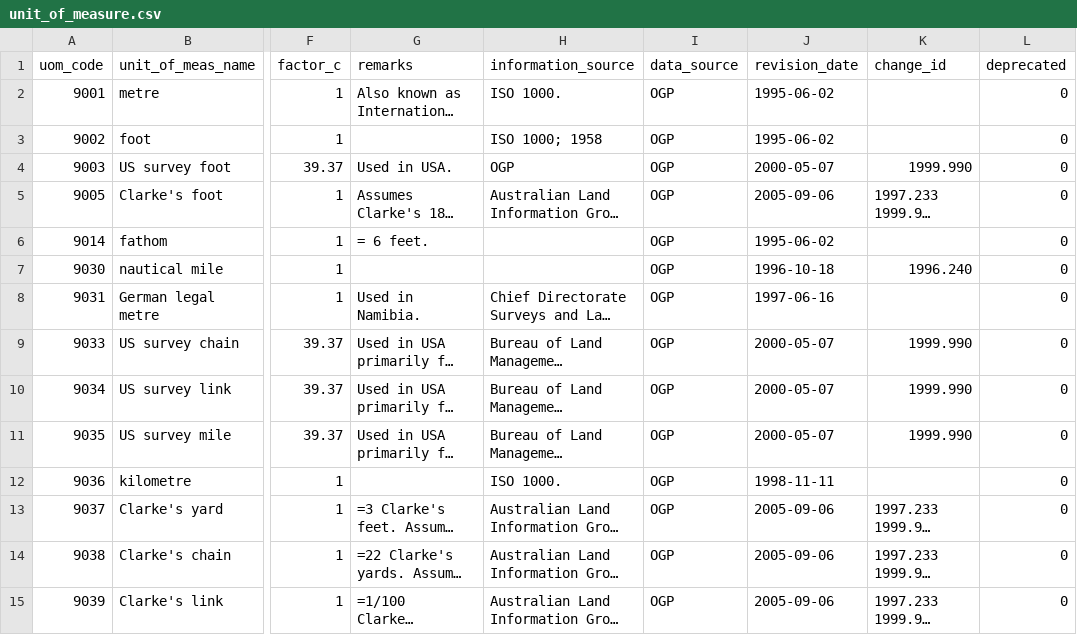
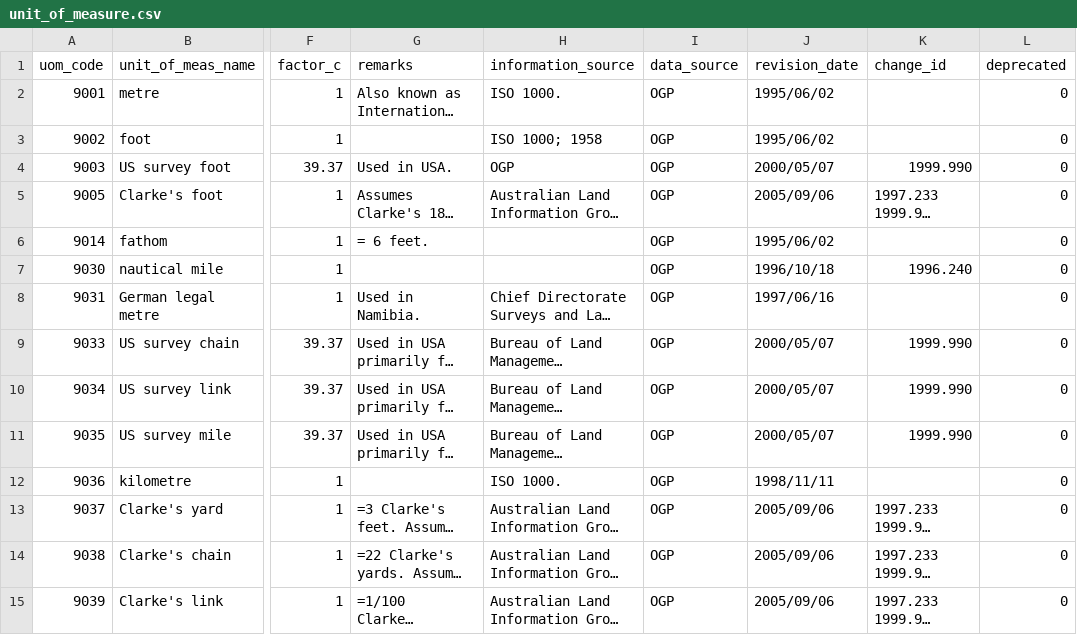
Before and after one commit to aashish24/gdal-svn, a CSV file: data/unit_of_measure.csv, drawn as a sheet; only a part is shown, gaps mark what is left out; long unchanged cells end in …; the diff covers the shown part only; the diff names each change by its address in the sheet, - before the commit and + after, or states it on an @@ line.

```diff
--- a/data/unit_of_measure.csv
+++ b/data/unit_of_measure.csv
-J2:J3 (revision_date): 1995-06-02
+J2:J3 (revision_date): 1995/06/02
-J4 (revision_date): 2000-05-07
+J4 (revision_date): 2000/05/07
-J5 (revision_date): 2005-09-06
+J5 (revision_date): 2005/09/06
-J6 (revision_date): 1995-06-02
+J6 (revision_date): 1995/06/02
-J7 (revision_date): 1996-10-18
+J7 (revision_date): 1996/10/18
-J8 (revision_date): 1997-06-16
+J8 (revision_date): 1997/06/16
-J9:J11 (revision_date): 2000-05-07
+J9:J11 (revision_date): 2000/05/07
-J12 (revision_date): 1998-11-11
+J12 (revision_date): 1998/11/11
-J13:J15 (revision_date): 2005-09-06
+J13:J15 (revision_date): 2005/09/06
```
Also changed, not shown: 66 edited cells elsewhere in this file, data/coordinate_axis.csv, data/ellipsoid.csv, 6 other files.
